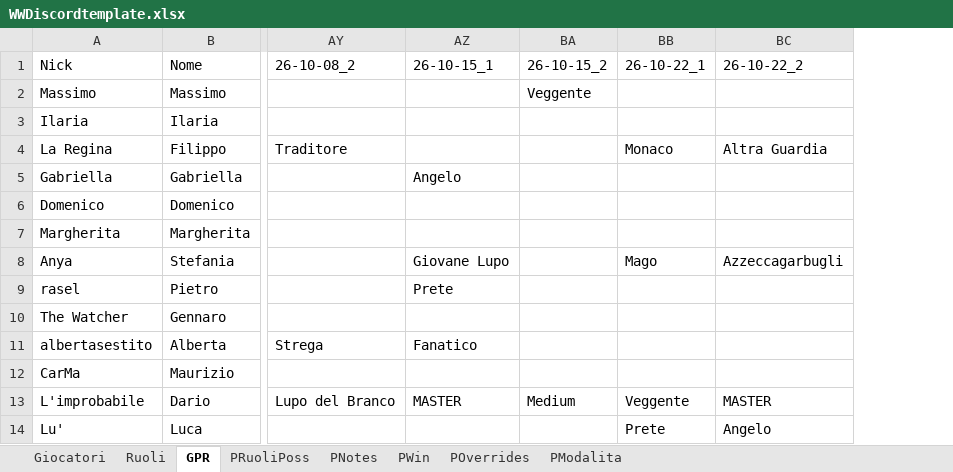
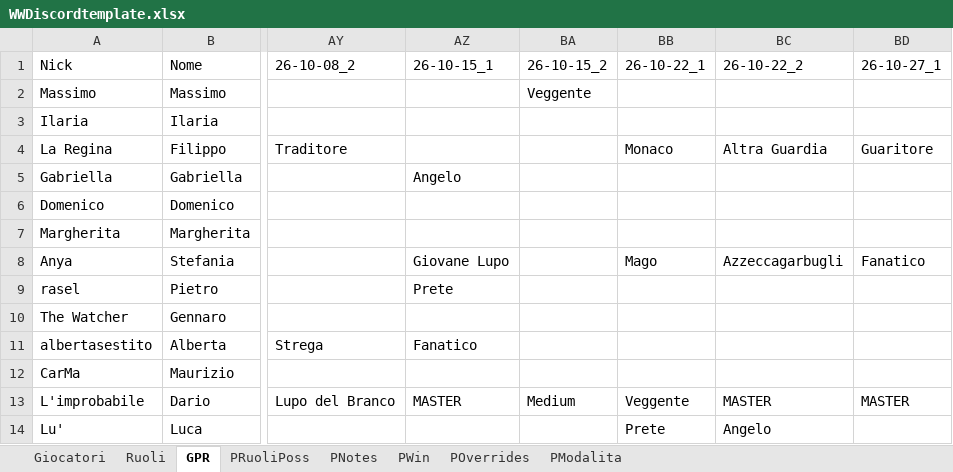
Before and after one commit to FilippoMart/WW-Discord, an Excel workbook: WWDiscordtemplate.xlsx, sheet GPR, drawn as a sheet; only a part is shown, gaps mark what is left out; values as stored, in another font and other column widths than the file's, no borders; the diff names each change by its address in the sheet, - before the commit and + after, or states it on an @@ line.

```diff
--- a/WWDiscordtemplate.xlsx (sheet GPR)
+++ b/WWDiscordtemplate.xlsx (sheet GPR)
+column BD (26-10-27_1), rows 4-13: Guaritore |  |  |  | Fanatico |  |  |  |  | MASTER
```
Also changed, not shown: sheet POverrides, sheet PWin, sheet PModalita, sheet PNotes, sheet PRuoliPoss, 1 other file.
